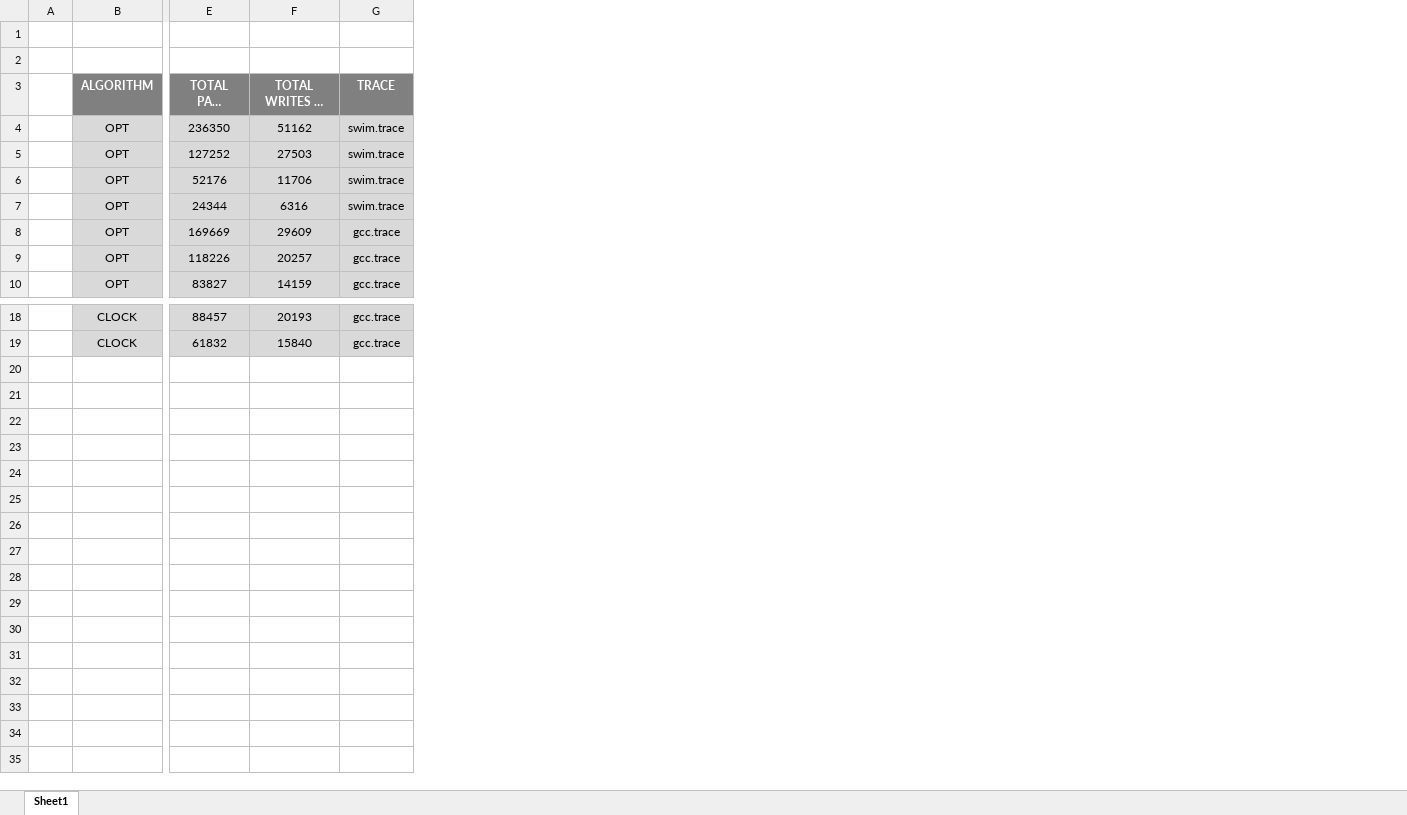
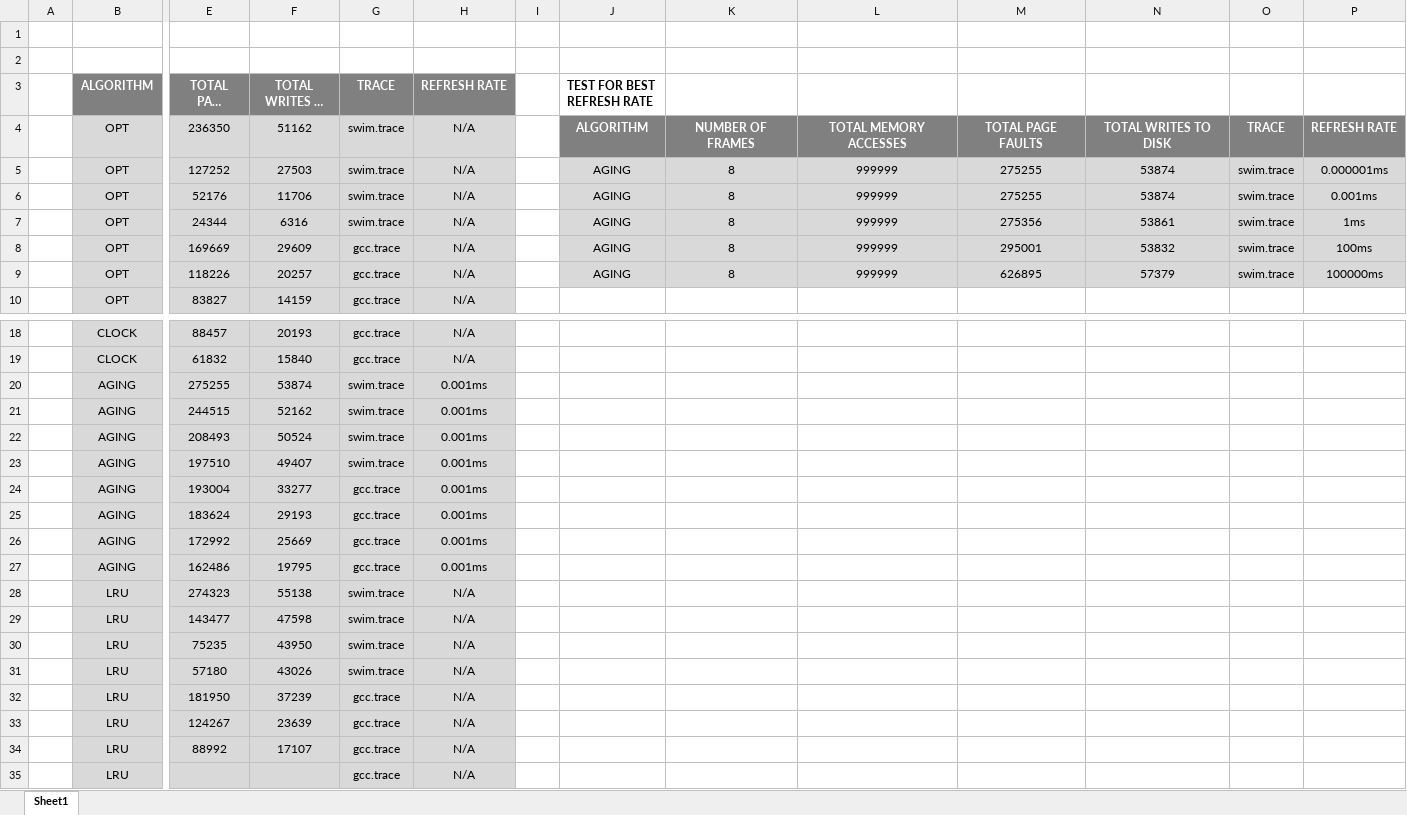
Before and after one commit to adpoe/OperatingSystems-Coursework, an Excel workbook: project03/SimulationOutputs.xlsx, sheet Sheet1, drawn as a sheet; only a part is shown, gaps mark what is left out; long unchanged cells end in …; values as stored, in another font and other column widths than the file's, no borders; rows hold the shown columns only; the diff names each change by its address in the sheet, - before the commit and + after, or states it on an @@ line.

Commit message:
finished all algorithms, gathered data. next need to create graphs, do written portion of project. and clean code for submission.

```diff
--- a/project03/SimulationOutputs.xlsx (sheet Sheet1)
+++ b/project03/SimulationOutputs.xlsx (sheet Sheet1)
+column H (REFRESH RATE), rows 4-10: all N/A; rows 18-19: N/A | N/A
+column I, empty
+column J (TEST FOR BEST REFRESH RATE), rows 4-9: ALGORITHM | AGING | AGING | AGING | AGING | AGING
+column K, rows 4-9: NUMBER OF FRAMES | 8 | 8 | 8 | 8 | 8
+column L, rows 4-9: TOTAL MEMORY ACCESSES | 999999 | 999999 | 999999 | 999999 | 999999
+column M, rows 4-9: TOTAL PAGE FAULTS | 275255 | 275255 | 275356 | 295001 | 626895
+column N, rows 4-9: TOTAL WRITES TO DISK | 53874 | 53874 | 53861 | 53832 | 57379
+column O, rows 4-9: TRACE | swim.trace | swim.trace | swim.trace | swim.trace | swim.trace
+column P, rows 4-9: REFRESH RATE | 0.000001ms | 0.001ms | 1ms | 100ms | 100000ms
+row 20:  | AGING | 275255 | 53874 | swim.trace | 0.001ms
+row 21:  | AGING | 244515 | 52162 | swim.trace | 0.001ms
+row 22:  | AGING | 208493 | 50524 | swim.trace | 0.001ms
+row 23:  | AGING | 197510 | 49407 | swim.trace | 0.001ms
+row 24:  | AGING | 193004 | 33277 | gcc.trace | 0.001ms
+row 25:  | AGING | 183624 | 29193 | gcc.trace | 0.001ms
+row 26:  | AGING | 172992 | 25669 | gcc.trace | 0.001ms
+row 27:  | AGING | 162486 | 19795 | gcc.trace | 0.001ms
+row 28:  | LRU | 274323 | 55138 | swim.trace | N/A
+row 29:  | LRU | 143477 | 47598 | swim.trace | N/A
+row 30:  | LRU | 75235 | 43950 | swim.trace | N/A
+row 31:  | LRU | 57180 | 43026 | swim.trace | N/A
+row 32:  | LRU | 181950 | 37239 | gcc.trace | N/A
+row 33:  | LRU | 124267 | 23639 | gcc.trace | N/A
+row 34:  | LRU | 88992 | 17107 | gcc.trace | N/A
+row 35:  | LRU |  |  | gcc.trace | N/A
```
Also changed, not shown: 9 other files.
